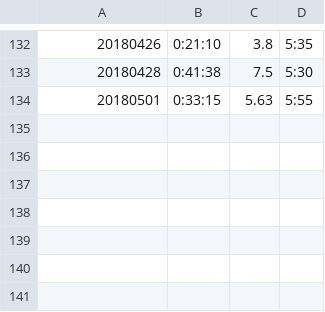
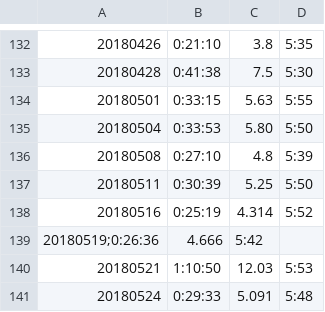
Before and after one commit to Mahaayuga/Running, a CSV file: db/data.csv, drawn as a sheet; only a part is shown, gaps mark what is left out.

Commit message:
màj data

```diff
--- a/db/data.csv
+++ b/db/data.csv
@@ -134 +134,8 @@
 20180501,0:33:15,5.63,5:55
+20180504,0:33:53,5.80,5:50
+20180508,0:27:10,4.8,5:39
+20180511,0:30:39,5.25,5:50
+20180516,0:25:19,4.314,5:52
+20180519;0:26:36,4.666,5:42
+20180521,1:10:50,12.03,5:53
+20180524,0:29:33,5.091,5:48
```
Also changed, not shown: db/data-reworked.csv.
